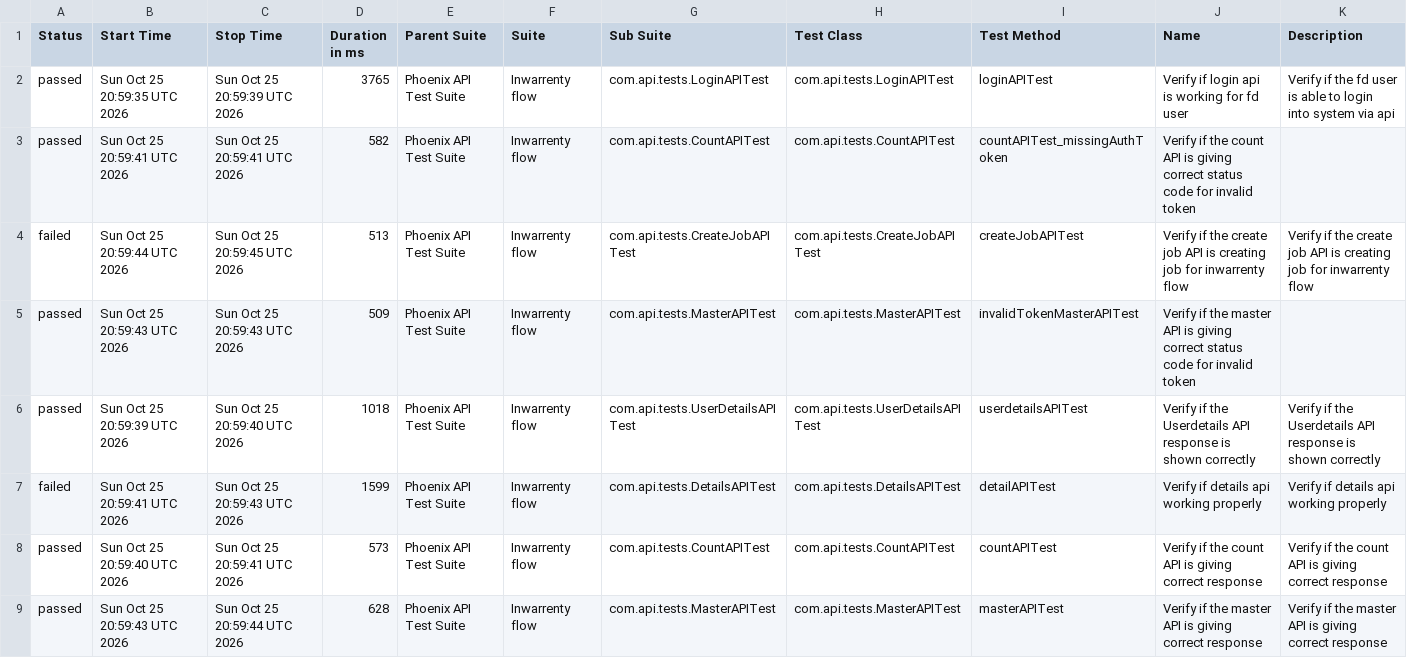
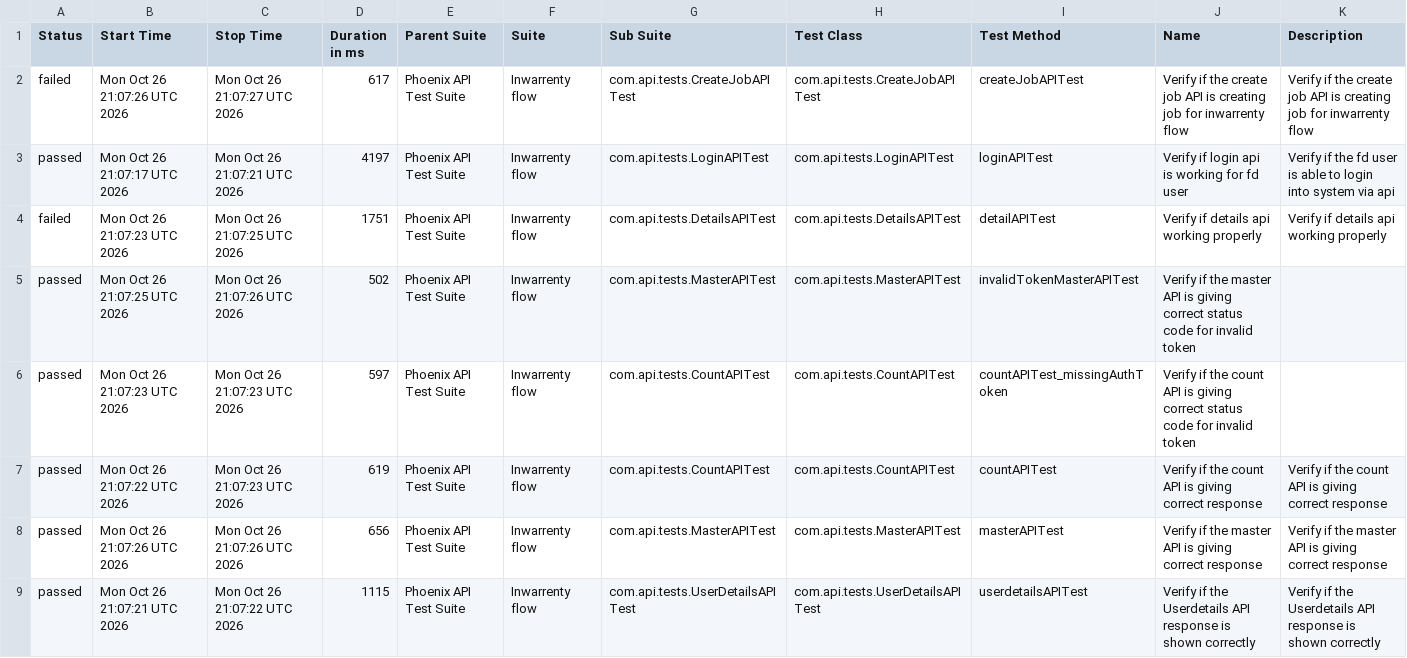
Before and after one commit to AbhijitNaik05/PhoenixTestAutomationFramework, a CSV file: data/suites.csv, drawn as a sheet.

```diff
--- a/data/suites.csv
+++ b/data/suites.csv
@@ -1,9 +1,9 @@
 "Status","Start Time","Stop Time","Duration in ms","Parent Suite","Suite","Sub Suite","Test Class","Test Method","Name","Description"
-"passed","Sun Oct 25 20:59:35 UTC 2026","Sun Oct 25 20:59:39 UTC 2026","3765","Phoenix API Test Suite","Inwarrenty flow","com.api.tests.LoginAPITest","com.api.tests.LoginAPITest","loginAPITest","Verify if login api is working for fd user","Verify if the fd user is able to login into system via api"
-"passed","Sun Oct 25 20:59:41 UTC 2026","Sun Oct 25 20:59:41 UTC 2026","582","Phoenix API Test Suite","Inwarrenty flow","com.api.tests.CountAPITest","com.api.tests.CountAPITest","countAPITest_missingAuthToken","Verify if the count API is giving correct status code for invalid token",""
-"failed","Sun Oct 25 20:59:44 UTC 2026","Sun Oct 25 20:59:45 UTC 2026","513","Phoenix API Test Suite","Inwarrenty flow","com.api.tests.CreateJobAPITest","com.api.tests.CreateJobAPITest","createJobAPITest","Verify if the create job API is creating job for inwarrenty flow","Verify if the create job API is creating job for inwarrenty flow"
-"passed","Sun Oct 25 20:59:43 UTC 2026","Sun Oct 25 20:59:43 UTC 2026","509","Phoenix API Test Suite","Inwarrenty flow","com.api.tests.MasterAPITest","com.api.tests.MasterAPITest","invalidTokenMasterAPITest","Verify if the master API is giving correct status code for invalid token",""
-"passed","Sun Oct 25 20:59:39 UTC 2026","Sun Oct 25 20:59:40 UTC 2026","1018","Phoenix API Test Suite","Inwarrenty flow","com.api.tests.UserDetailsAPITest","com.api.tests.UserDetailsAPITest","userdetailsAPITest","Verify if the Userdetails API response is shown correctly","Verify if the Userdetails API response is shown correctly"
-"failed","Sun Oct 25 20:59:41 UTC 2026","Sun Oct 25 20:59:43 UTC 2026","1599","Phoenix API Test Suite","Inwarrenty flow","com.api.tests.DetailsAPITest","com.api.tests.DetailsAPITest","detailAPITest","Verify if details api working properly","Verify if details api working properly"
-"passed","Sun Oct 25 20:59:40 UTC 2026","Sun Oct 25 20:59:41 UTC 2026","573","Phoenix API Test Suite","Inwarrenty flow","com.api.tests.CountAPITest","com.api.tests.CountAPITest","countAPITest","Verify if the count API is giving correct response","Verify if the count API is giving correct response"
-"passed","Sun Oct 25 20:59:43 UTC 2026","Sun Oct 25 20:59:44 UTC 2026","628","Phoenix API Test Suite","Inwarrenty flow","com.api.tests.MasterAPITest","com.api.tests.MasterAPITest","masterAPITest","Verify if the master API is giving correct response","Verify if the master API is giving correct response"
+"failed","Mon Oct 26 21:07:26 UTC 2026","Mon Oct 26 21:07:27 UTC 2026","617","Phoenix API Test Suite","Inwarrenty flow","com.api.tests.CreateJobAPITest","com.api.tests.CreateJobAPITest","createJobAPITest","Verify if the create job API is creating job for inwarrenty flow","Verify if the create job API is creating job for inwarrenty flow"
+"passed","Mon Oct 26 21:07:17 UTC 2026","Mon Oct 26 21:07:21 UTC 2026","4197","Phoenix API Test Suite","Inwarrenty flow","com.api.tests.LoginAPITest","com.api.tests.LoginAPITest","loginAPITest","Verify if login api is working for fd user","Verify if the fd user is able to login into system via api"
+"failed","Mon Oct 26 21:07:23 UTC 2026","Mon Oct 26 21:07:25 UTC 2026","1751","Phoenix API Test Suite","Inwarrenty flow","com.api.tests.DetailsAPITest","com.api.tests.DetailsAPITest","detailAPITest","Verify if details api working properly","Verify if details api working properly"
+"passed","Mon Oct 26 21:07:25 UTC 2026","Mon Oct 26 21:07:26 UTC 2026","502","Phoenix API Test Suite","Inwarrenty flow","com.api.tests.MasterAPITest","com.api.tests.MasterAPITest","invalidTokenMasterAPITest","Verify if the master API is giving correct status code for invalid token",""
+"passed","Mon Oct 26 21:07:23 UTC 2026","Mon Oct 26 21:07:23 UTC 2026","597","Phoenix API Test Suite","Inwarrenty flow","com.api.tests.CountAPITest","com.api.tests.CountAPITest","countAPITest_missingAuthToken","Verify if the count API is giving correct status code for invalid token",""
+"passed","Mon Oct 26 21:07:22 UTC 2026","Mon Oct 26 21:07:23 UTC 2026","619","Phoenix API Test Suite","Inwarrenty flow","com.api.tests.CountAPITest","com.api.tests.CountAPITest","countAPITest","Verify if the count API is giving correct response","Verify if the count API is giving correct response"
+"passed","Mon Oct 26 21:07:26 UTC 2026","Mon Oct 26 21:07:26 UTC 2026","656","Phoenix API Test Suite","Inwarrenty flow","com.api.tests.MasterAPITest","com.api.tests.MasterAPITest","masterAPITest","Verify if the master API is giving correct response","Verify if the master API is giving correct response"
+"passed","Mon Oct 26 21:07:21 UTC 2026","Mon Oct 26 21:07:22 UTC 2026","1115","Phoenix API Test Suite","Inwarrenty flow","com.api.tests.UserDetailsAPITest","com.api.tests.UserDetailsAPITest","userdetailsAPITest","Verify if the Userdetails API response is shown correctly","Verify if the Userdetails API response is shown correctly"
```
Also changed, not shown: data/behaviors.csv, 52 other files.
